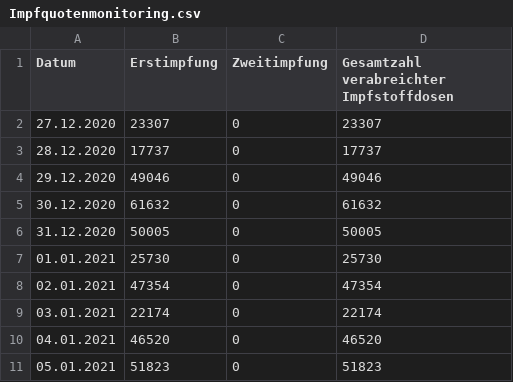
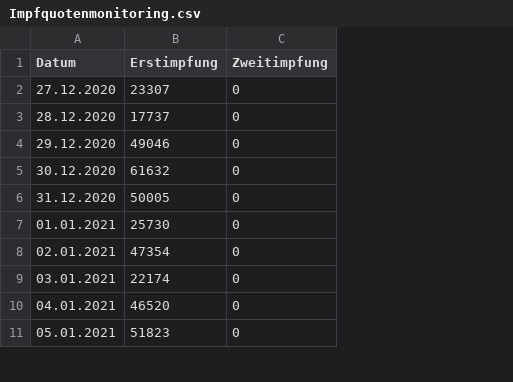
Before and after one commit to GarunWindtotem/Auswertung_Covid_19, a CSV file: input/Impfquotenmonitoring.csv, drawn as a sheet; only a part is shown; the diff names each change by its address in the sheet, - before the commit and + after, or states it on an @@ line.

```diff
--- a/input/Impfquotenmonitoring.csv
+++ b/input/Impfquotenmonitoring.csv
-column D, rows 1-11: Gesamtzahl verabreichter Impfstoffdosen | 23307 | 17737 | 49046 | 61632 | 50005 | 25730 | 47354 | 22174 | 46520 | 51823
```
Also changed, not shown: input/Impfungen_Timeseries.csv, output/Dataframes/df_Israel.csv, 22 other files.
